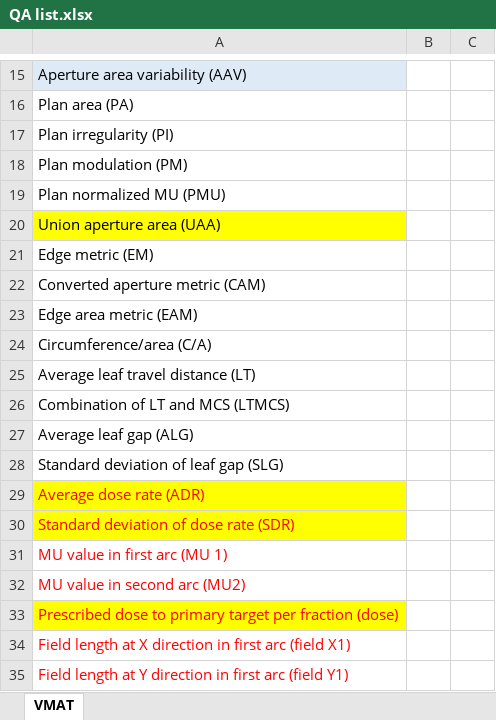
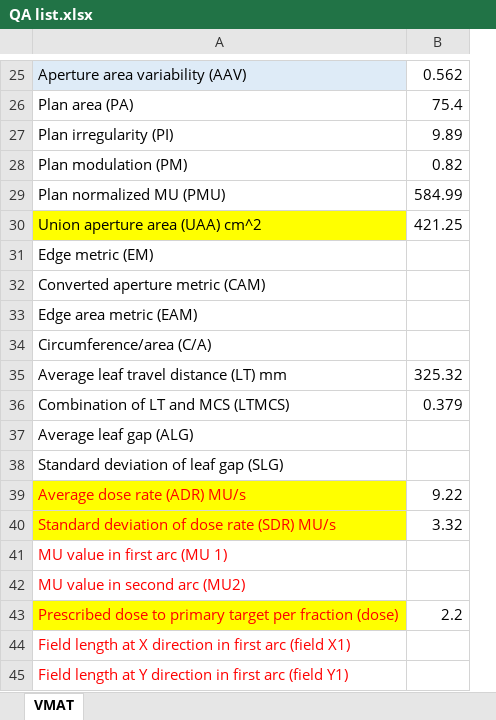
Before and after one commit to fishdda/VMAT-QA-metrics, an Excel workbook: QA list.xlsx, sheet VMAT, drawn as a sheet; only a part is shown, gaps mark what is left out; values as stored, in another font and other column widths than the file's, no borders; removed rows and columns are numbered as before the commit, all else as after; the diff covers the shown part only; the diff names each change by its address in the sheet, - before the commit and + after, or states it on an @@ line.

```diff
--- a/QA list.xlsx (sheet VMAT)
+++ b/QA list.xlsx (sheet VMAT)
-column B, empty
-column C, empty
+column B, rows 25-43: 0.562 | 75.4 | 9.89 | 0.82 | 584.99 | 421.25 |  |  |  |  | 325.32 | 0.379 |  |  | 9.22 | 3.32 |  |  | 2.2
-A30: Union aperture area (UAA)
+A30: Union aperture area (UAA) cm^2
-A35: Average leaf travel distance (LT)
+A35: Average leaf travel distance (LT) mm
-A39: Average dose rate (ADR)
+A39: Average dose rate (ADR) MU/s
-A40: Standard deviation of dose rate (SDR)
+A40: Standard deviation of dose rate (SDR) MU/s
```
Also changed, not shown: 10 added rows and 8 edited cells elsewhere in this sheet, 5 other files.
